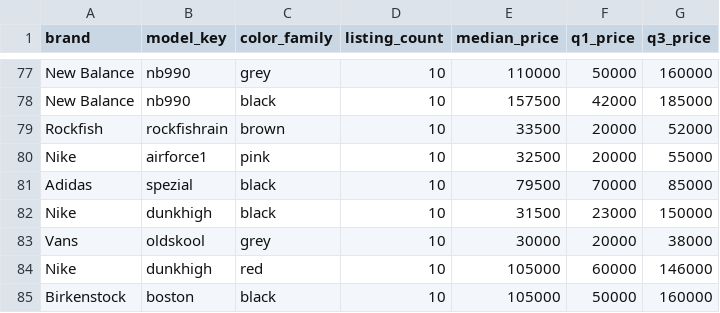
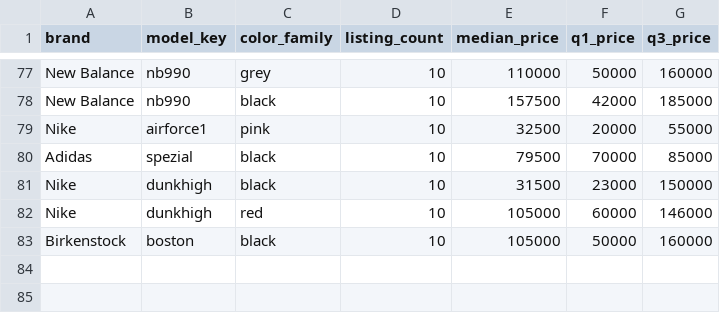
Before and after one commit to hamyeon/be-ai, a CSV file: backend/src/main/resources/data/used_market_prices_by_color.csv, drawn as a sheet; only a part is shown, gaps mark what is left out.

Commit message:
[feat/#93] 색상 버킷 상태 구성 편향 가드 + 색상 경로 E2E + 측정 리포트
- 검증: 색상 버킷의 프리미엄이 색 때문인지, 그 색에 새상품이 몰려서인지 측정
  (새상품 비중 편중<->프리미엄 상관 +0.218). 극단 버킷 실재
  (올드스쿨 그레이: 버킷 새상품 60% vs 모델 18% - 프리미엄 1.20의 정체)
- 편중 30%p 초과 버킷은 산출 제외(2개 탈락, 82개 유지) - 색이 아니라
  상태 구성을 재게 되기 때문. 다른 가드들과 같은 원칙
- E2E 추가: calculate-price에 Wolf Gray를 넣으면 grey 계열 버킷으로 계산되고
  reason이 '같은 색상 계열(grey)'을 밝히는 것을 전 구간으로 검증
- docs/pricing-agent.md에 #93 측정 리포트 3건 정리(색상 가격차 실재 /
  희소성 무상관 / 상태 구성 편향)

```diff
--- a/backend/src/main/resources/data/used_market_prices_by_color.csv
+++ b/backend/src/main/resources/data/used_market_prices_by_color.csv
@@ -78,3 +78,2 @@ New Balance,nb990,grey,10,110000,50000,160000
 New Balance,nb990,black,10,157500,42000,185000
-Rockfish,rockfishrain,brown,10,33500,20000,52000
 Nike,airforce1,pink,10,32500,20000,55000
@@ -82,3 +81,2 @@ Adidas,spezial,black,10,79500,70000,85000
 Nike,dunkhigh,black,10,31500,23000,150000
-Vans,oldskool,grey,10,30000,20000,38000
 Nike,dunkhigh,red,10,105000,60000,146000
```
Also changed, not shown: 3 other files.
